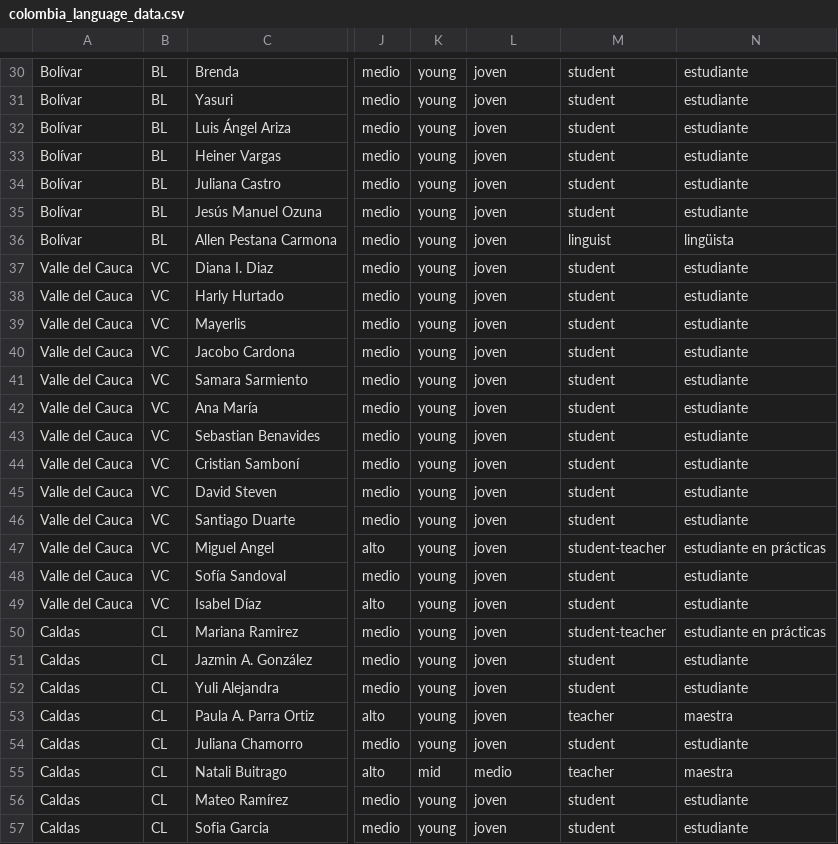
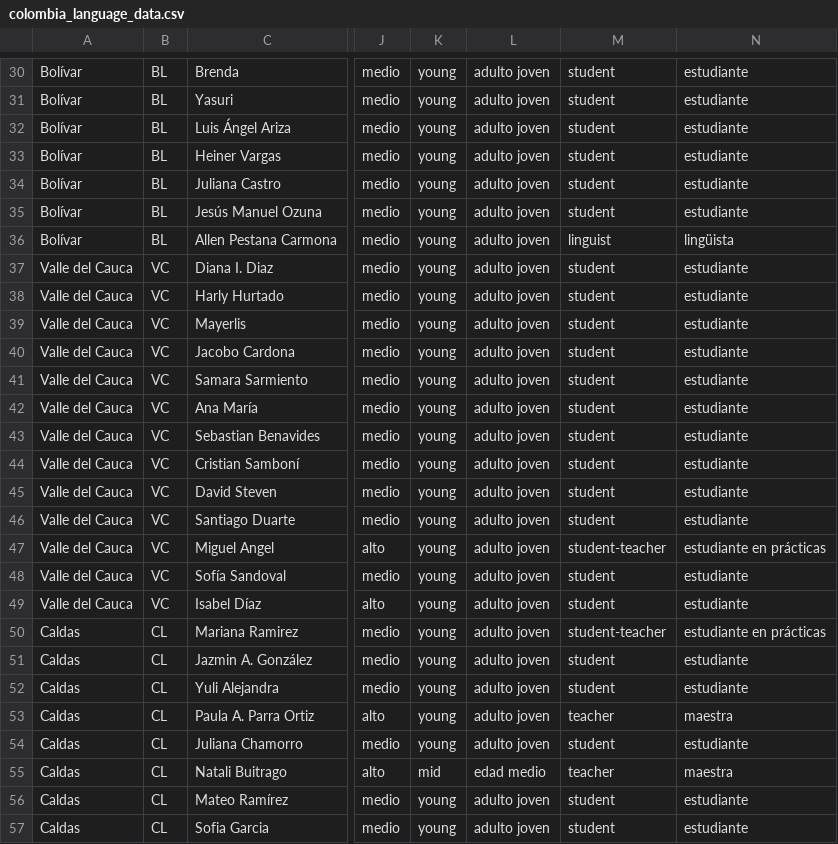
Before and after one commit to uwcartlab/Colombia_Language_Atlas, a CSV file: data/colombia_language_data.csv, drawn as a sheet; only a part is shown, gaps mark what is left out; the diff covers the shown part only; the diff names each change by its address in the sheet, - before the commit and + after, or states it on an @@ line.

```diff
--- a/data/colombia_language_data.csv
+++ b/data/colombia_language_data.csv
-L30:L54: joven
+L30:L54: adulto joven
-L55: medio
+L55: edad medio
-L56:L57: joven
+L56:L57: adulto joven
```
Also changed, not shown: 103 edited cells elsewhere in this file, 3 other files.
